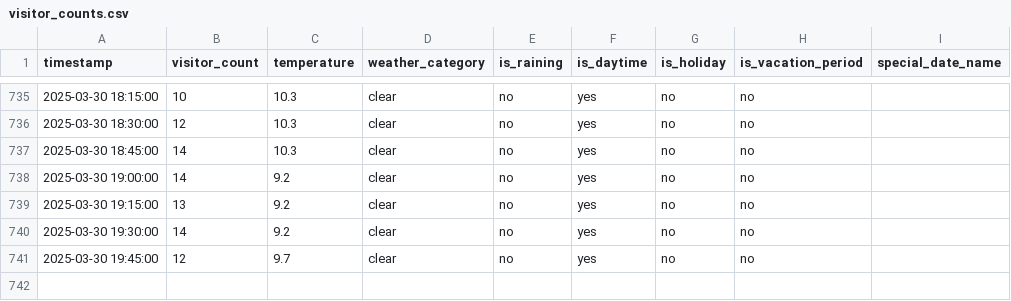
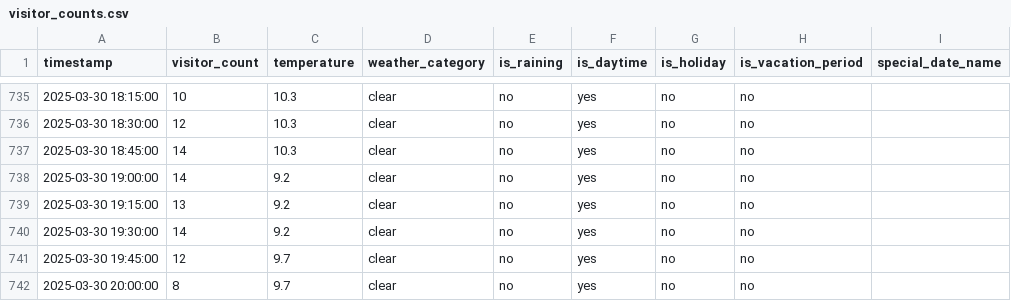
Before and after one commit to MetisPrometheus/datacollector-trimmeriet, a CSV file: data/visitor_counts.csv, drawn as a sheet; only a part is shown, gaps mark what is left out.

```diff
--- a/data/visitor_counts.csv
+++ b/data/visitor_counts.csv
@@ -741 +741,2 @@ timestamp,visitor_count,temperature,weather_category,is_raining,is_daytime,is_ho
 2025-03-30 19:45:00,12,9.7,clear,no,yes,no,no,
+2025-03-30 20:00:00,8,9.7,clear,no,yes,no,no,
```
